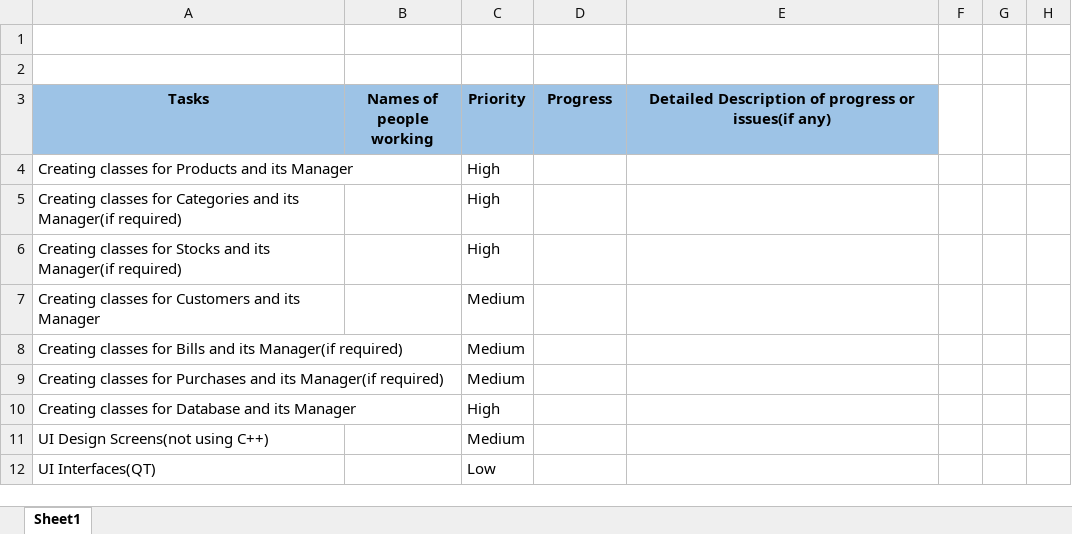
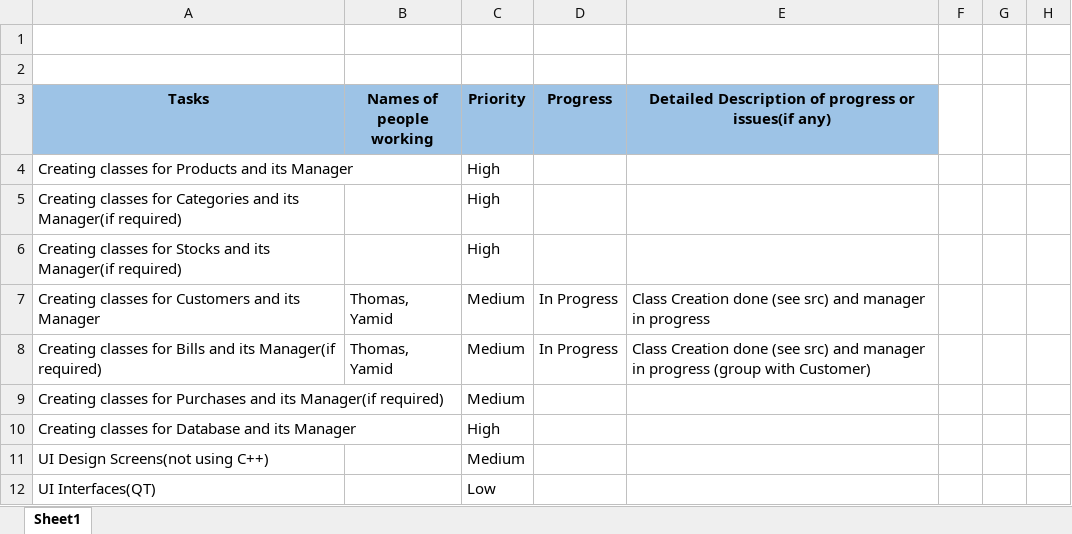
Before and after one commit to umaatgithub/QlicProject, an Excel workbook: Tasks/QlicTaskReport.xlsx, sheet Sheet1, drawn as a sheet; only a part is shown; values as stored, in another font and other column widths than the file's, no borders; the diff names each change by its address in the sheet, - before the commit and + after, or states it on an @@ line.

Commit message:
Added files via upload

```diff
--- a/Tasks/QlicTaskReport.xlsx (sheet Sheet1)
+++ b/Tasks/QlicTaskReport.xlsx (sheet Sheet1)
-B7:B8 (Names of people working): (empty)
+B7:B8 (Names of people working): Thomas, Yamid
-D7:D8 (Progress): (empty)
+D7:D8 (Progress): In Progress
-E7: (empty)
+E7: Class Creation done (see src) and manager in progress
-E8: (empty)
+E8: Class Creation done (see src) and manager in progress (group with Customer)
```
